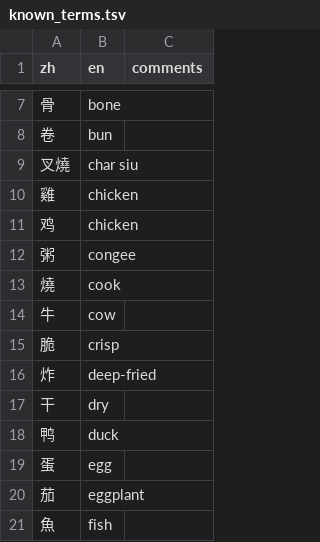
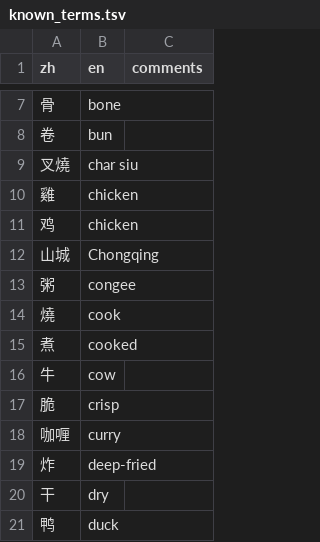
Before and after one commit to FoodTBD/menudb, a TSV file: data/known_terms.tsv, drawn as a sheet; only a part is shown, gaps mark what is left out; the shorter side is filled out with more unchanged rows; the diff covers the shown part only.

```diff
--- a/data/known_terms.tsv
+++ b/data/known_terms.tsv
@@ -11,6 +11,9 @@ zh	en	comments
 鸡	chicken	
+山城	Chongqing	
 粥	congee	
 燒	cook	
+煮	cooked	
 牛	cow	
 脆	crisp	
+咖喱	curry	
 炸	deep-fried	
```
Also changed, not shown: 6 added rows and 4 removed rows elsewhere in this file, 11 other files.
